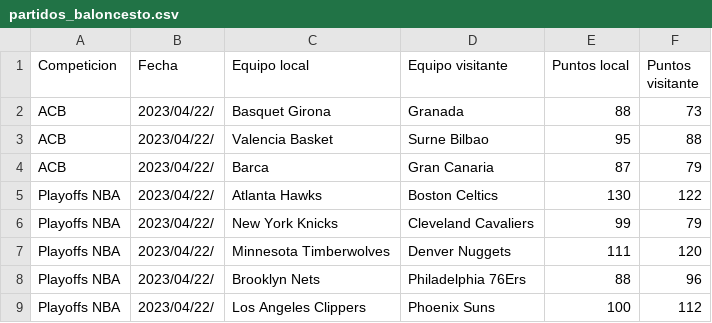
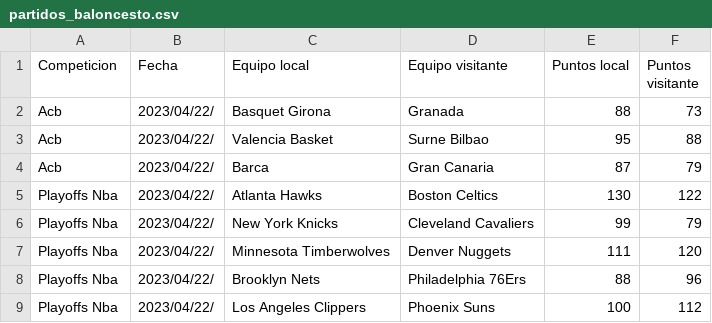
Before and after one commit to VictorDiazBustos/practica1_TCVD, a CSV file: dataset/partidos_baloncesto.csv, drawn as a sheet.

```diff
--- a/dataset/partidos_baloncesto.csv
+++ b/dataset/partidos_baloncesto.csv
@@ -1,9 +1,9 @@
 Competicion,Fecha,Equipo local,Equipo visitante,Puntos local,Puntos visitante
-ACB,2023/04/22/,Basquet Girona,Granada,88,73
-ACB,2023/04/22/,Valencia Basket,Surne Bilbao,95,88
-ACB,2023/04/22/,Barca,Gran Canaria,87,79
-Playoffs NBA,2023/04/22/,Atlanta Hawks,Boston Celtics,130,122
-Playoffs NBA,2023/04/22/,New York Knicks,Cleveland Cavaliers,99,79
-Playoffs NBA,2023/04/22/,Minnesota Timberwolves,Denver Nuggets,111,120
-Playoffs NBA,2023/04/22/,Brooklyn Nets,Philadelphia 76Ers,88,96
-Playoffs NBA,2023/04/22/,Los Angeles Clippers,Phoenix Suns,100,112
+Acb,2023/04/22/,Basquet Girona,Granada,88,73
+Acb,2023/04/22/,Valencia Basket,Surne Bilbao,95,88
+Acb,2023/04/22/,Barca,Gran Canaria,87,79
+Playoffs Nba,2023/04/22/,Atlanta Hawks,Boston Celtics,130,122
+Playoffs Nba,2023/04/22/,New York Knicks,Cleveland Cavaliers,99,79
+Playoffs Nba,2023/04/22/,Minnesota Timberwolves,Denver Nuggets,111,120
+Playoffs Nba,2023/04/22/,Brooklyn Nets,Philadelphia 76Ers,88,96
+Playoffs Nba,2023/04/22/,Los Angeles Clippers,Phoenix Suns,100,112
```
Also changed, not shown: dataset/partidos_futbol.csv, 1 other file.
